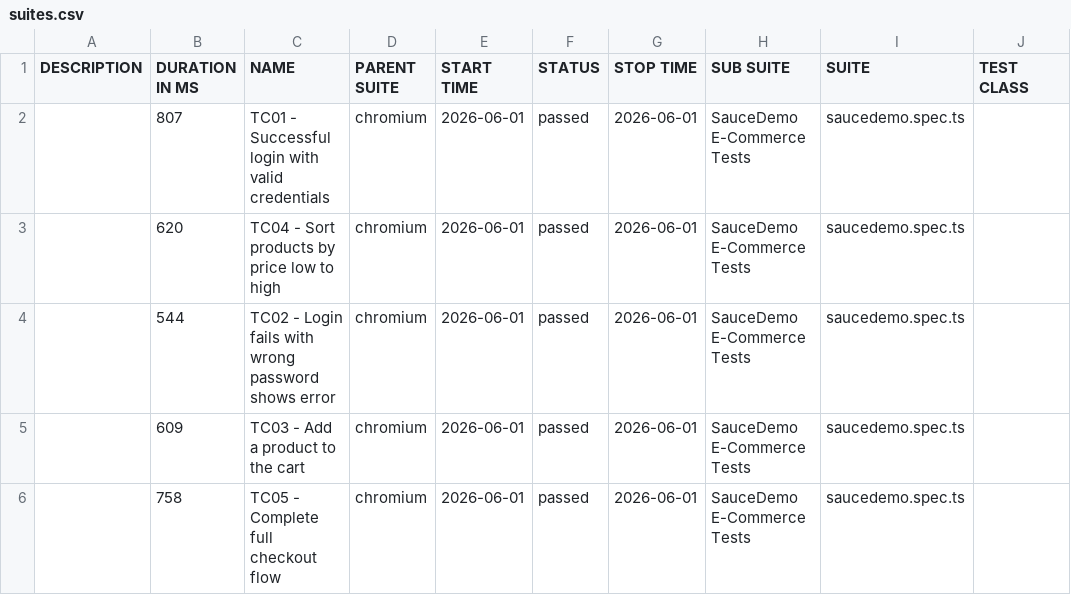
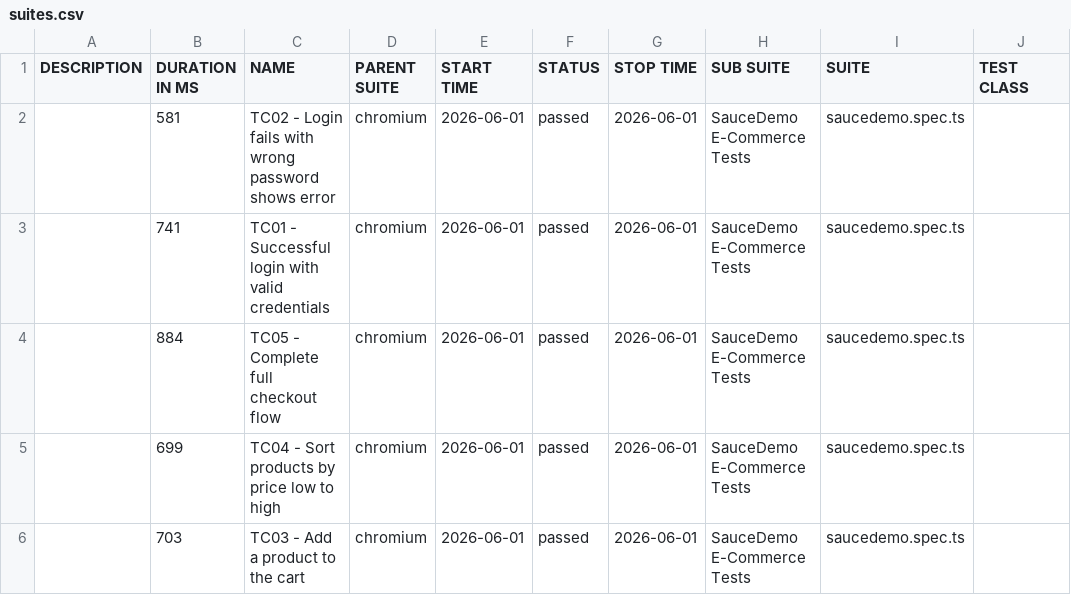
Before and after one commit to samyamdhamala/e2e-playwright-ci, a CSV file: data/suites.csv, drawn as a sheet; only a part is shown; the diff names each change by its address in the sheet, - before the commit and + after, or states it on an @@ line.

```diff
--- a/data/suites.csv
+++ b/data/suites.csv
-B2 (DURATION IN MS): 807
+B2 (DURATION IN MS): 581
-C2 (NAME): TC01 - Successful login with valid credentials
+C2 (NAME): TC02 - Login fails with wrong password shows error
-B3 (DURATION IN MS): 620
+B3 (DURATION IN MS): 741
-C3 (NAME): TC04 - Sort products by price low to high
+C3 (NAME): TC01 - Successful login with valid credentials
-B4 (DURATION IN MS): 544
+B4 (DURATION IN MS): 884
-C4 (NAME): TC02 - Login fails with wrong password shows error
+C4 (NAME): TC05 - Complete full checkout flow
-B5 (DURATION IN MS): 609
+B5 (DURATION IN MS): 699
-C5 (NAME): TC03 - Add a product to the cart
+C5 (NAME): TC04 - Sort products by price low to high
-B6 (DURATION IN MS): 758
+B6 (DURATION IN MS): 703
-C6 (NAME): TC05 - Complete full checkout flow
+C6 (NAME): TC03 - Add a product to the cart
```
Also changed, not shown: 24 other files.
